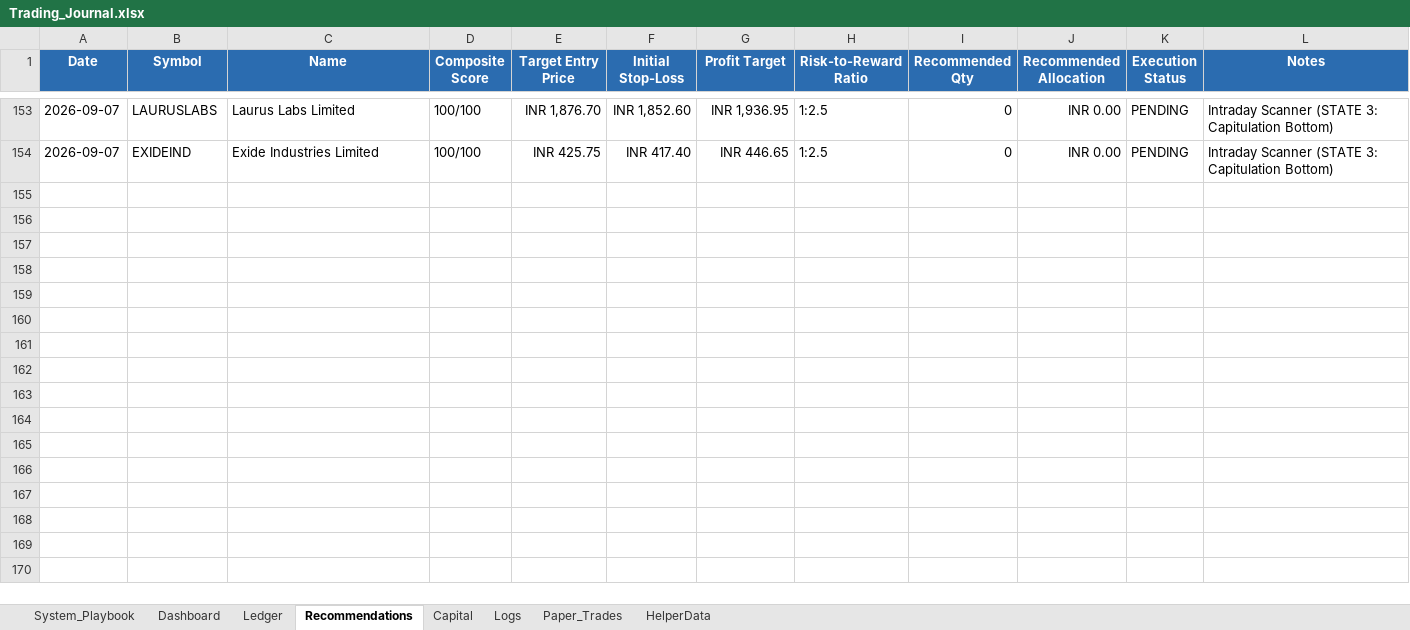
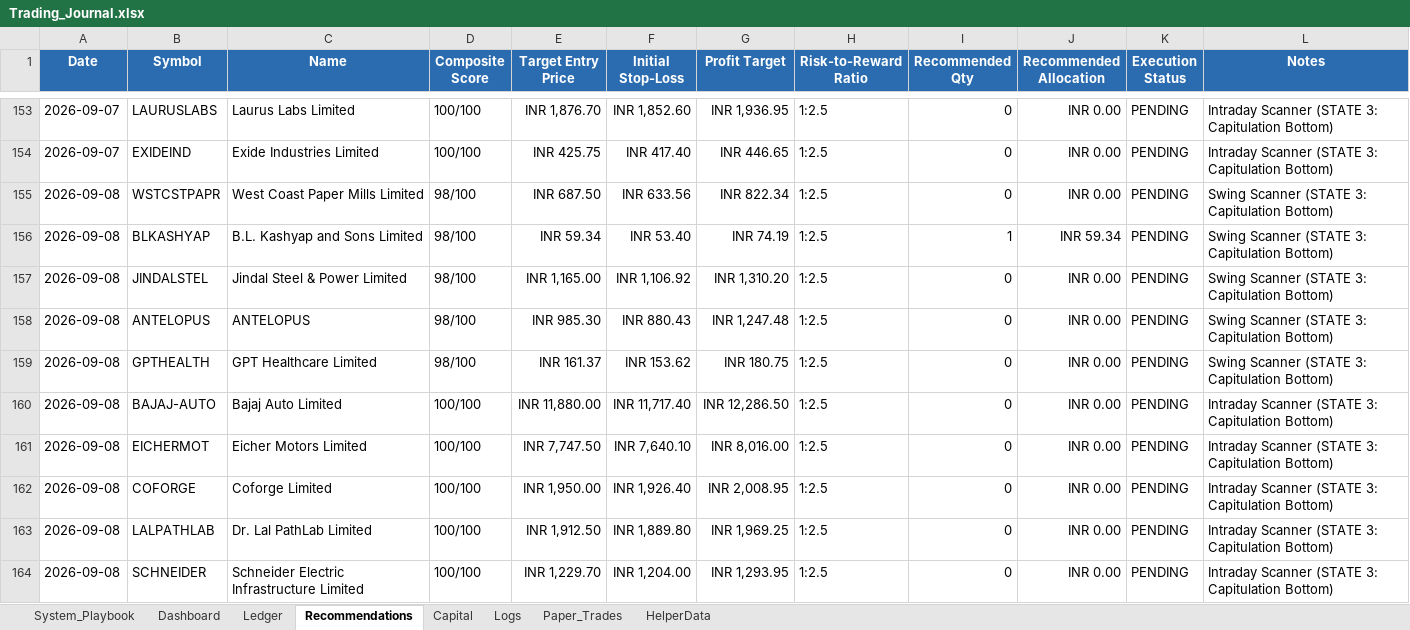
Before and after one commit to SyedTousifMasood/HalaalTrading, an Excel workbook: Trading_Journal.xlsx, sheet Recommendations, drawn as a sheet; only a part is shown, gaps mark what is left out; values as stored, in another font and other column widths than the file's, no borders; the diff names each change by its address in the sheet, - before the commit and + after, or states it on an @@ line.

```diff
--- a/Trading_Journal.xlsx (sheet Recommendations)
+++ b/Trading_Journal.xlsx (sheet Recommendations)
+row 155: 2026-09-08 | WSTCSTPAPR | West Coast Paper Mills Limited | 98/100 | INR 687.50 | INR 633.56 | INR 822.34 | 1:2.5 | 0 | INR 0.00 | PENDING | Swing Scanner (STATE 3: Capitulation Bottom)
+row 156: 2026-09-08 | BLKASHYAP | B.L. Kashyap and Sons Limited | 98/100 | INR 59.34 | INR 53.40 | INR 74.19 | 1:2.5 | 1 | INR 59.34 | PENDING | Swing Scanner (STATE 3: Capitulation Bottom)
+row 157: 2026-09-08 | JINDALSTEL | Jindal Steel & Power Limited | 98/100 | INR 1,165.00 | INR 1,106.92 | INR 1,310.20 | 1:2.5 | 0 | INR 0.00 | PENDING | Swing Scanner (STATE 3: Capitulation Bottom)
+row 158: 2026-09-08 | ANTELOPUS | ANTELOPUS | 98/100 | INR 985.30 | INR 880.43 | INR 1,247.48 | 1:2.5 | 0 | INR 0.00 | PENDING | Swing Scanner (STATE 3: Capitulation Bottom)
+row 159: 2026-09-08 | GPTHEALTH | GPT Healthcare Limited | 98/100 | INR 161.37 | INR 153.62 | INR 180.75 | 1:2.5 | 0 | INR 0.00 | PENDING | Swing Scanner (STATE 3: Capitulation Bottom)
+row 160: 2026-09-08 | BAJAJ-AUTO | Bajaj Auto Limited | 100/100 | INR 11,880.00 | INR 11,717.40 | INR 12,286.50 | 1:2.5 | 0 | INR 0.00 | PENDING | Intraday Scanner (STATE 3: Capitulation Bottom)
+row 161: 2026-09-08 | EICHERMOT | Eicher Motors Limited | 100/100 | INR 7,747.50 | INR 7,640.10 | INR 8,016.00 | 1:2.5 | 0 | INR 0.00 | PENDING | Intraday Scanner (STATE 3: Capitulation Bottom)
+row 162: 2026-09-08 | COFORGE | Coforge Limited | 100/100 | INR 1,950.00 | INR 1,926.40 | INR 2,008.95 | 1:2.5 | 0 | INR 0.00 | PENDING | Intraday Scanner (STATE 3: Capitulation Bottom)
+row 163: 2026-09-08 | LALPATHLAB | Dr. Lal PathLab Limited | 100/100 | INR 1,912.50 | INR 1,889.80 | INR 1,969.25 | 1:2.5 | 0 | INR 0.00 | PENDING | Intraday Scanner (STATE 3: Capitulation Bottom)
+row 164: 2026-09-08 | SCHNEIDER | Schneider Electric Infrastructure Limited | 100/100 | INR 1,229.70 | INR 1,204.00 | INR 1,293.95 | 1:2.5 | 0 | INR 0.00 | PENDING | Intraday Scanner (STATE 3: Capitulation Bottom)
```
Also changed, not shown: sheet Dashboard, charts or pictures, 2 other files.
